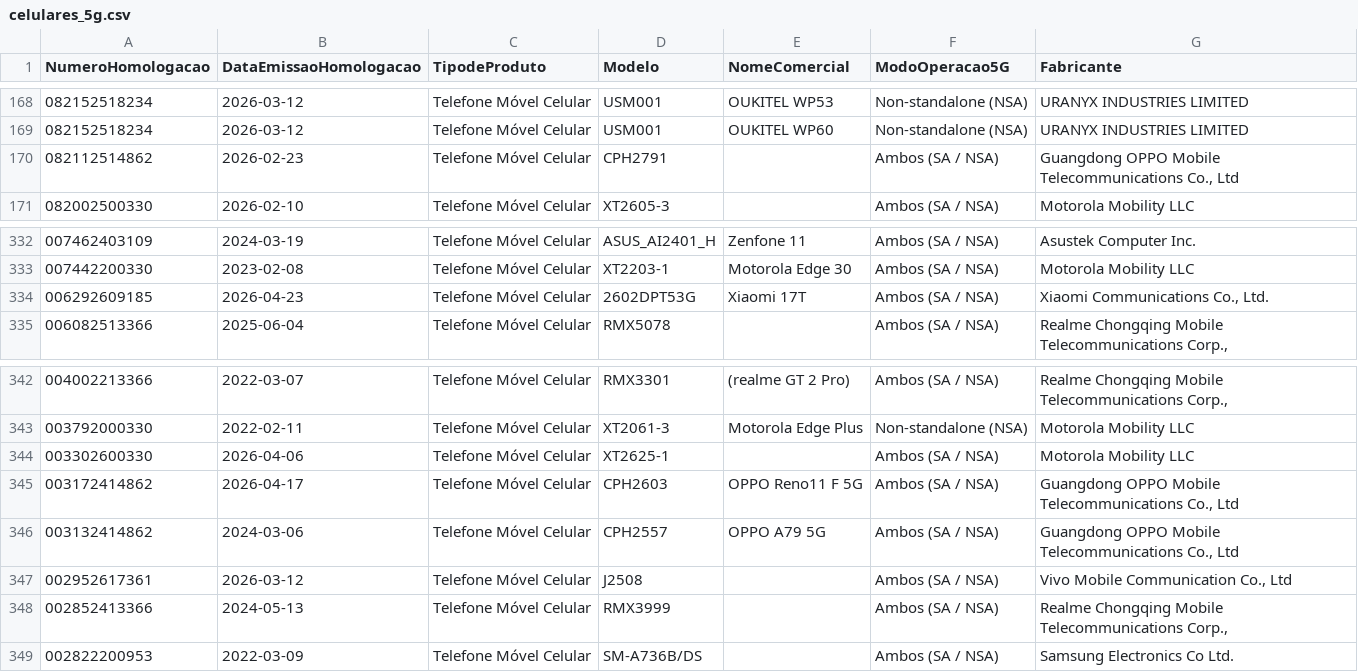
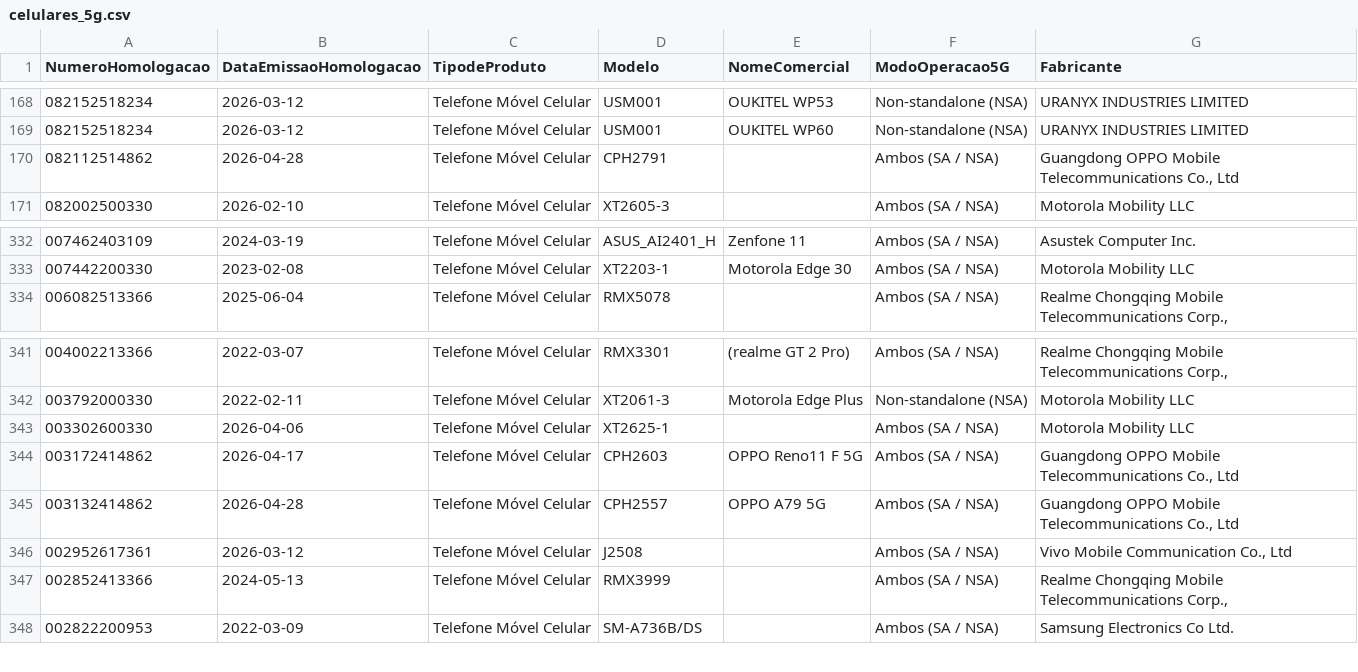
Before and after one commit to HuijieL/anatel-monitor, a CSV file: data/celulares_5g.csv, drawn as a sheet; only a part is shown, gaps mark what is left out.

```diff
--- a/data/celulares_5g.csv
+++ b/data/celulares_5g.csv
@@ -169,3 +169,3 @@ NumeroHomologacao;DataEmissaoHomologacao;TipodeProduto;Modelo;NomeComercial;Modo
 082152518234;2026-03-12;Telefone Móvel Celular;USM001;OUKITEL WP60;Non-standalone (NSA);URANYX INDUSTRIES LIMITED
-082112514862;2026-02-23;Telefone Móvel Celular;CPH2791;;Ambos (SA / NSA);Guangdong OPPO Mobile  Telecommunications Co., Ltd
+082112514862;2026-04-28;Telefone Móvel Celular;CPH2791;;Ambos (SA / NSA);Guangdong OPPO Mobile  Telecommunications Co., Ltd
 082002500330;2026-02-10;Telefone Móvel Celular;XT2605-3;;Ambos (SA / NSA);Motorola Mobility LLC
@@ -333,3 +333,2 @@ NumeroHomologacao;DataEmissaoHomologacao;TipodeProduto;Modelo;NomeComercial;Modo
 007442200330;2023-02-08;Telefone Móvel Celular;XT2203-1;Motorola Edge 30;Ambos (SA / NSA);Motorola Mobility LLC
-006292609185;2026-04-23;Telefone Móvel Celular;2602DPT53G;Xiaomi 17T;Ambos (SA / NSA);Xiaomi Communications Co., Ltd.
 006082513366;2025-06-04;Telefone Móvel Celular;RMX5078;;Ambos (SA / NSA);Realme Chongqing Mobile Telecommunications Corp.,
@@ -345,3 +344,3 @@ NumeroHomologacao;DataEmissaoHomologacao;TipodeProduto;Modelo;NomeComercial;Modo
 003172414862;2026-04-17;Telefone Móvel Celular;CPH2603;OPPO Reno11 F 5G;Ambos (SA / NSA);Guangdong OPPO Mobile  Telecommunications Co., Ltd
-003132414862;2024-03-06;Telefone Móvel Celular;CPH2557;OPPO A79 5G;Ambos (SA / NSA);Guangdong OPPO Mobile  Telecommunications Co., Ltd
+003132414862;2026-04-28;Telefone Móvel Celular;CPH2557;OPPO A79 5G;Ambos (SA / NSA);Guangdong OPPO Mobile  Telecommunications Co., Ltd
 002952617361;2026-03-12;Telefone Móvel Celular;J2508;;Ambos (SA / NSA);Vivo Mobile Communication Co., Ltd
```
Also changed, not shown: 2 other files.
